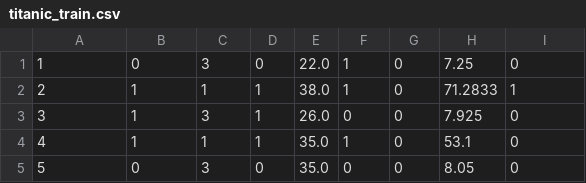
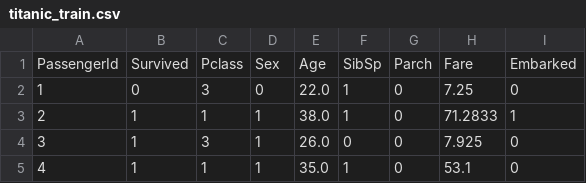
Before and after one commit to itsinder/Q, a CSV file: ML/KNN/data/titanic/titanic_train.csv, drawn as a sheet; only a part is shown; the shorter side is filled out with more unchanged rows.

```diff
--- a/ML/KNN/data/titanic/titanic_train.csv
+++ b/ML/KNN/data/titanic/titanic_train.csv
@@ -1 +1,2 @@
+PassengerId,Survived,Pclass,Sex,Age,SibSp,Parch,Fare,Embarked
 1,0,3,0,22.0,1,0,7.25,0
```
Also changed, not shown: ML/KNN/data/Habermans_Survival_Data/after_opr_lifespan.csv, ML/KNN/data/cancer/b_cancer/cancer_data.csv, 4 other files.
